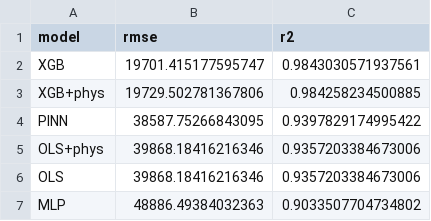
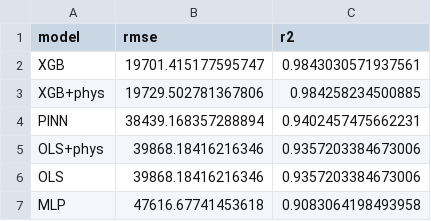
Before and after one commit to Brighton94/spatter-analysis-ml, a CSV file: notebooks/model_comparison_metrics.csv, drawn as a sheet.

```diff
--- a/notebooks/model_comparison_metrics.csv
+++ b/notebooks/model_comparison_metrics.csv
@@ -3,5 +3,5 @@ XGB,19701.415177595747,0.9843030571937561
 XGB+phys,19729.502781367806,0.984258234500885
-PINN,38587.75266843095,0.9397829174995422
+PINN,38439.168357288894,0.9402457475662231
 OLS+phys,39868.18416216346,0.9357203384673006
 OLS,39868.18416216346,0.9357203384673006
-MLP,48886.49384032363,0.9033507704734802
+MLP,47616.67741453618,0.9083064198493958
```
Also changed, not shown: 6 other files.
